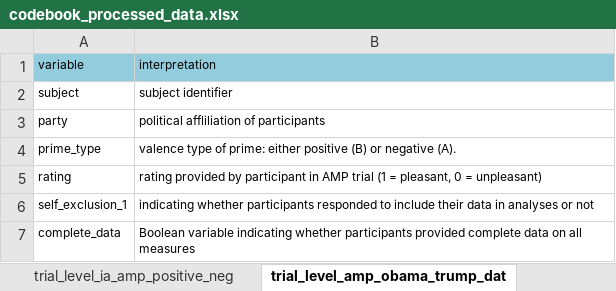
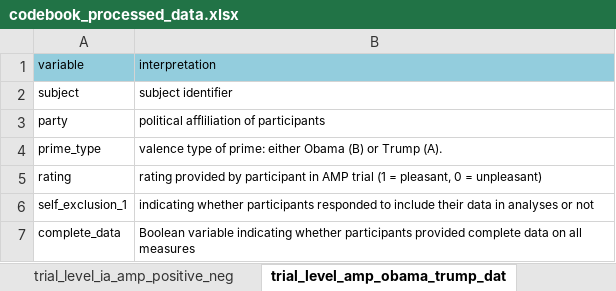
Before and after one commit to ianhussey/amp-awareness, an Excel workbook: experiment 3/data/processed/codebook_processed_data.xlsx, sheet trial_level_amp_obama_trump_dat, drawn as a sheet; values as stored, in another font and other column widths than the file's, no borders; the diff names each change by its address in the sheet, - before the commit and + after, or states it on an @@ line.

Commit message:
updated exp 3 codebook

```diff
--- a/experiment 3/data/processed/codebook_processed_data.xlsx (sheet trial_level_amp_obama_trump_dat)
+++ b/experiment 3/data/processed/codebook_processed_data.xlsx (sheet trial_level_amp_obama_trump_dat)
-B4: …prime: either positive (B) or negative (A).
+B4: …prime: either Obama (B) or Trump (A).
```
